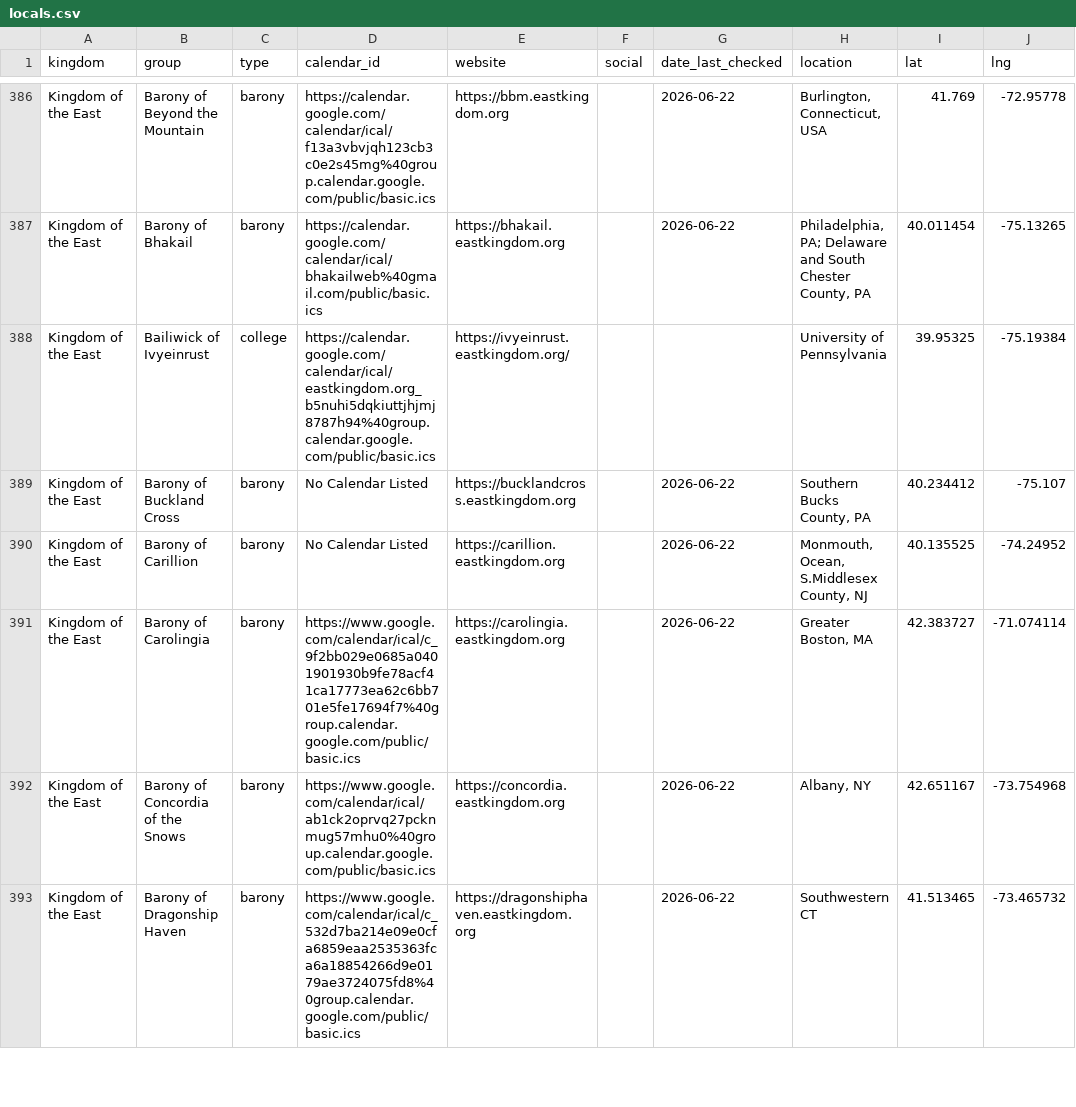
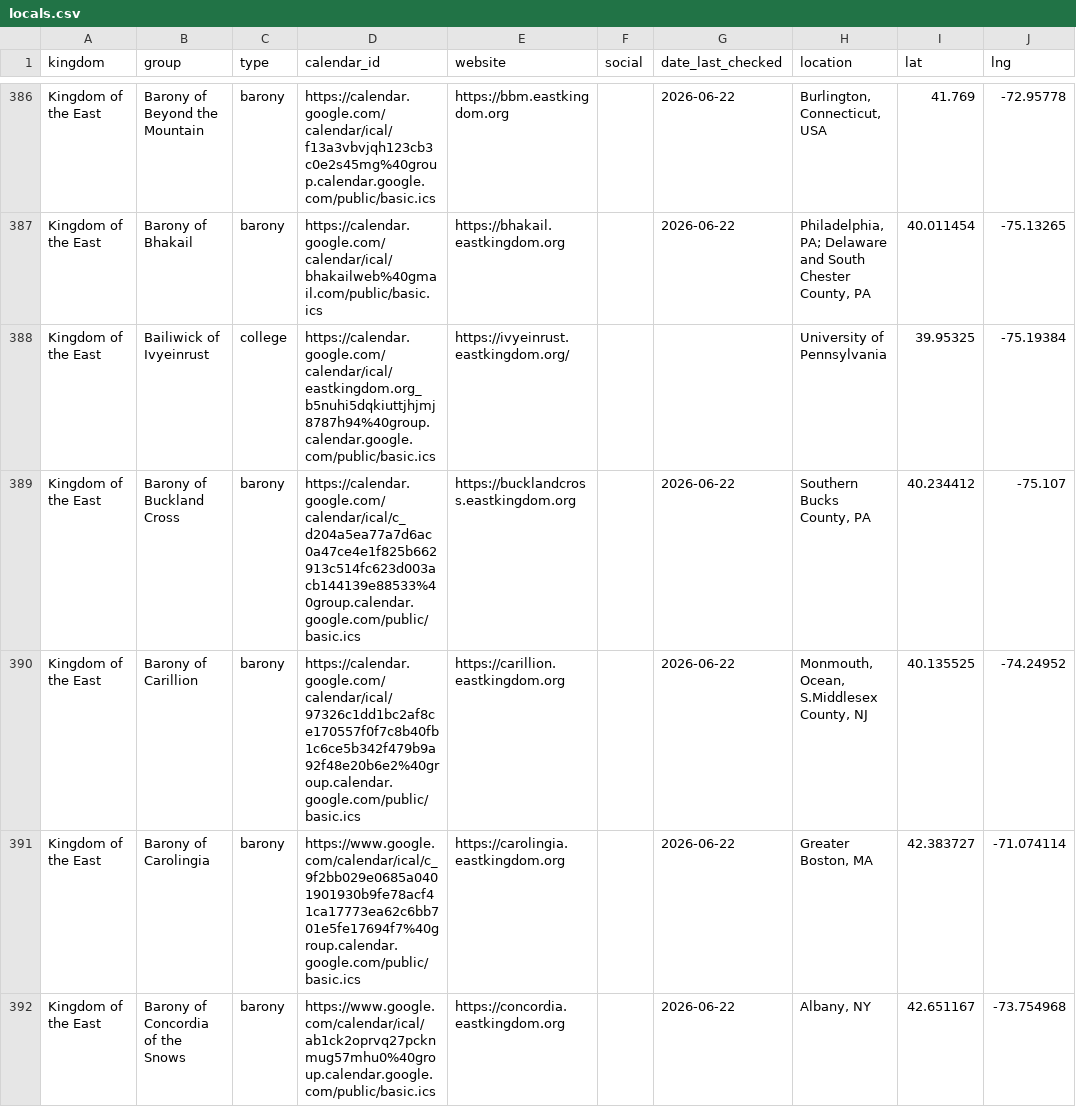
Before and after one commit to khs/scamap, a CSV file: locals.csv, drawn as a sheet; only a part is shown, gaps mark what is left out; the shorter side is filled out with more unchanged rows.

Commit message:
Update locals.csv

```diff
--- a/locals.csv
+++ b/locals.csv
@@ -388,4 +388,4 @@ Kingdom of the East,Barony of Bhakail,barony,https://calendar.google.com/calenda
 Kingdom of the East,Bailiwick of Ivyeinrust,college,https://calendar.google.com/calendar/ical/eastkingdom.org_b5nuhi5dqkiuttjhjmj8787h94%40group.calendar.google.com/public/basic.ics,https://ivyeinrust.eastkingdom.org/,,,University of Pennsylvania,39.95325,-75.19384
-Kingdom of the East,Barony of Buckland Cross,barony,No Calendar Listed,https://bucklandcross.eastkingdom.org,,2026-06-22,"Southern Bucks County, PA",40.234412,-75.107
-Kingdom of the East,Barony of Carillion,barony,No Calendar Listed,https://carillion.eastkingdom.org,,2026-06-22,"Monmouth, Ocean, S.Middlesex County, NJ",40.135525,-74.24952
+Kingdom of the East,Barony of Buckland Cross,barony,https://calendar.google.com/calendar/ical/c_d204a5ea77a7d6ac0a47ce4e1f825b662913c514fc623d003acb144139e88533%40group.calendar.google.com/public/basic.ics,https://bucklandcross.eastkingdom.org,,2026-06-22,"Southern Bucks County, PA",40.234412,-75.107
+Kingdom of the East,Barony of Carillion,barony,https://calendar.google.com/calendar/ical/97326c1dd1bc2af8ce170557f0f7c8b40fb1c6ce5b342f479b9a92f48e20b6e2%40group.calendar.google.com/public/basic.ics,https://carillion.eastkingdom.org,,2026-06-22,"Monmouth, Ocean, S.Middlesex County, NJ",40.135525,-74.24952
 Kingdom of the East,Barony of Carolingia,barony,https://www.google.com/calendar/ical/c_9f2bb029e0685a0401901930b9fe78acf41ca17773ea62c6bb701e5fe17694f7%40group.calendar.google.com/public/basic.ics,https://carolingia.eastkingdom.org,,2026-06-22,"Greater Boston, MA",42.383727,-71.074114
```
